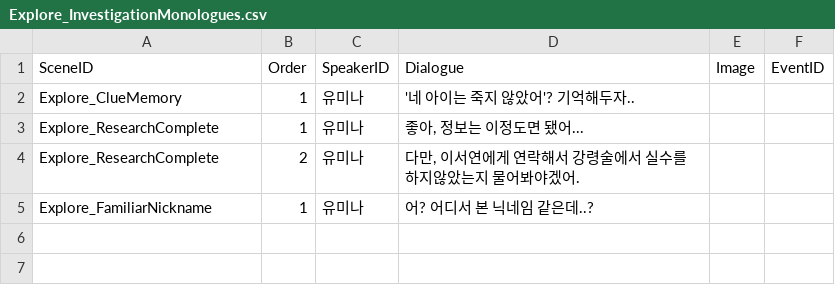
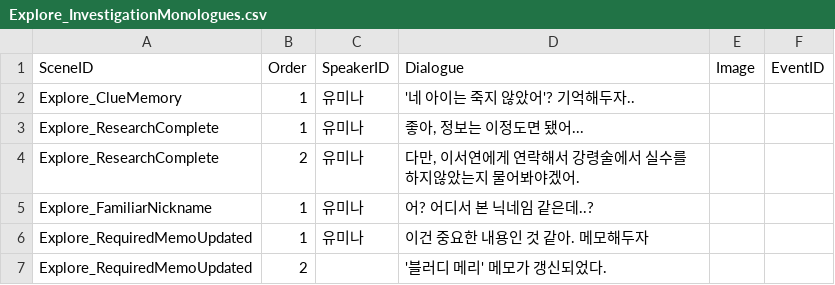
Before and after one commit to Shupree/CapstoneProject, a CSV file: Assets/Explore_Proto/Data/Explore_InvestigationMonologues.csv, drawn as a sheet.

```diff
--- a/Assets/Explore_Proto/Data/Explore_InvestigationMonologues.csv
+++ b/Assets/Explore_Proto/Data/Explore_InvestigationMonologues.csv
@@ -5 +5,3 @@ Explore_ResearchComplete,2,유미나,"다만, 이서연에게 연락해서 강
 Explore_FamiliarNickname,1,유미나,어? 어디서 본 닉네임 같은데..?,,
+Explore_RequiredMemoUpdated,1,유미나,이건 중요한 내용인 것 같아. 메모해두자,,
+Explore_RequiredMemoUpdated,2,,'블러디 메리' 메모가 갱신되었다.,,
```
Also changed, not shown: 5 other files.
